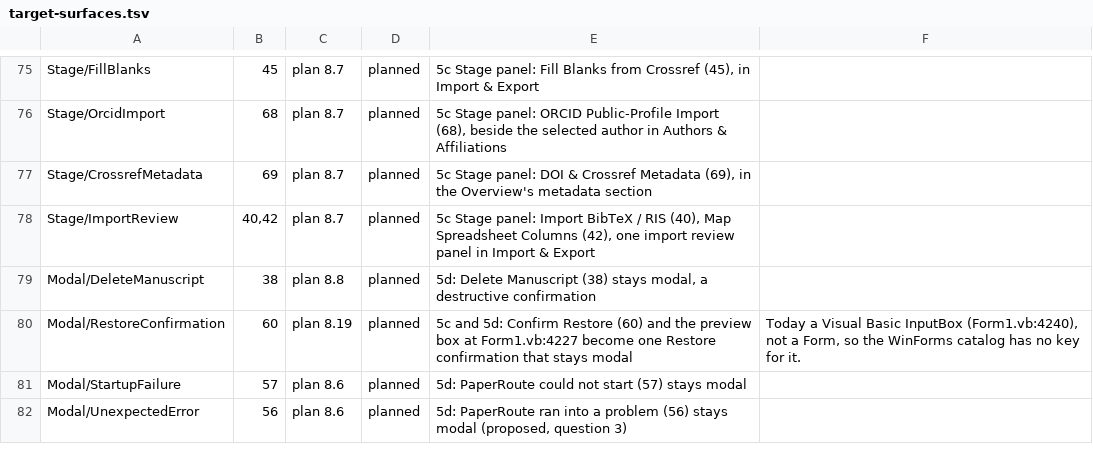
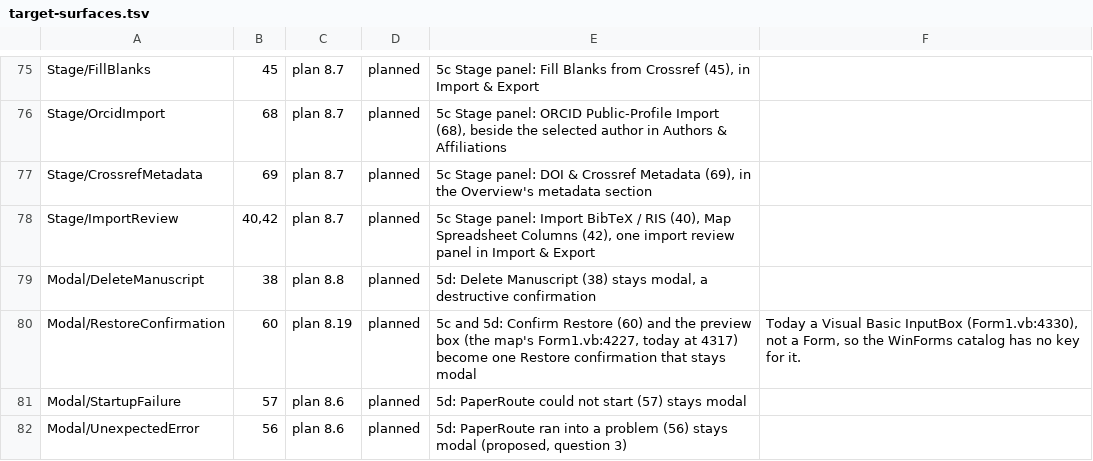
Before and after one commit to JUhalt/PaperRoute-Tracker, a TSV file: PaperRoute.Desktop.Tests/Parity/target-surfaces.tsv, drawn as a sheet; only a part is shown, gaps mark what is left out.

```diff
--- a/PaperRoute.Desktop.Tests/Parity/target-surfaces.tsv
+++ b/PaperRoute.Desktop.Tests/Parity/target-surfaces.tsv
@@ -79,3 +79,3 @@ Stage/ImportReview	40,42	plan 8.7	planned	5c Stage panel: Import BibTeX / RIS (4
 Modal/DeleteManuscript	38	plan 8.8	planned	5d: Delete Manuscript (38) stays modal, a destructive confirmation
-Modal/RestoreConfirmation	60	plan 8.19	planned	5c and 5d: Confirm Restore (60) and the preview box at Form1.vb:4227 become one Restore confirmation that stays modal	Today a Visual Basic InputBox (Form1.vb:4240), not a Form, so the WinForms catalog has no key for it.
+Modal/RestoreConfirmation	60	plan 8.19	planned	5c and 5d: Confirm Restore (60) and the preview box (the map's Form1.vb:4227, today at 4317) become one Restore confirmation that stays modal	Today a Visual Basic InputBox (Form1.vb:4330), not a Form, so the WinForms catalog has no key for it.
 Modal/StartupFailure	57	plan 8.6	planned	5d: PaperRoute could not start (57) stays modal
```
